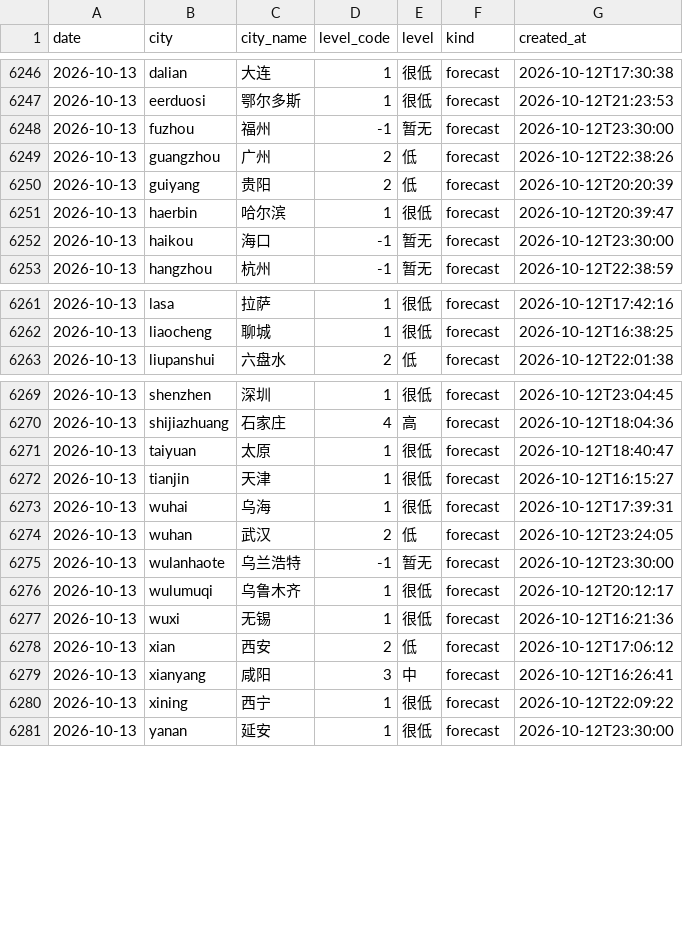
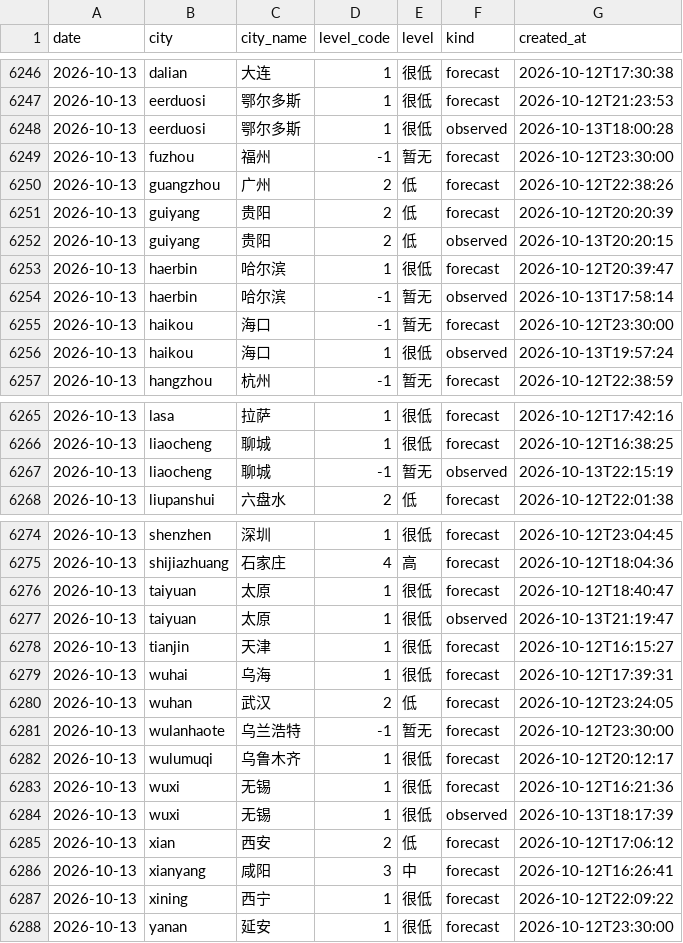
Before and after one commit to myysophia/pollen-sentinel, a CSV file: data/daily/pollen.csv, drawn as a sheet; only a part is shown, gaps mark what is left out; the diff names each change by its address in the sheet, - before the commit and + after, or states it on an @@ line.

```diff
--- a/data/daily/pollen.csv
+++ b/data/daily/pollen.csv
+row 6248: 2026-10-13 | eerduosi | 鄂尔多斯 | 1 | 很低 | observed | 2026-10-13T18:00:28
+row 6252: 2026-10-13 | guiyang | 贵阳 | 2 | 低 | observed | 2026-10-13T20:20:15
+row 6254: 2026-10-13 | haerbin | 哈尔滨 | -1 | 暂无 | observed | 2026-10-13T17:58:14
+row 6256: 2026-10-13 | haikou | 海口 | 1 | 很低 | observed | 2026-10-13T19:57:24
+row 6267: 2026-10-13 | liaocheng | 聊城 | -1 | 暂无 | observed | 2026-10-13T22:15:19
+row 6277: 2026-10-13 | taiyuan | 太原 | 1 | 很低 | observed | 2026-10-13T21:19:47
+row 6284: 2026-10-13 | wuxi | 无锡 | 1 | 很低 | observed | 2026-10-13T18:17:39
```
Also changed, not shown: data/daily/weather.csv, 22 other files.
